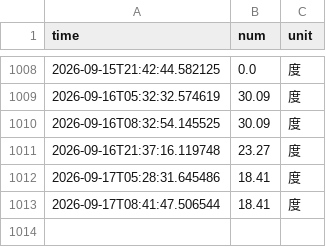
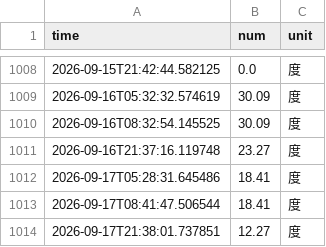
Before and after one commit to autumn123321/nju_electric_monitor, a CSV file: data/electricity_data.csv, drawn as a sheet; only a part is shown, gaps mark what is left out; the diff names each change by its address in the sheet, - before the commit and + after, or states it on an @@ line.

```diff
--- a/data/electricity_data.csv
+++ b/data/electricity_data.csv
+row 1014: 2026-09-17T21:38:01.737851 | 12.27 | 度
```
Also changed, not shown: 4 other files.
